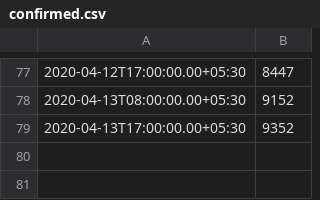
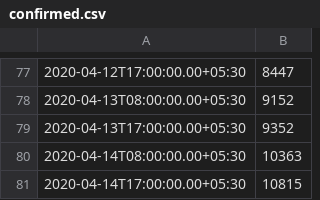
Before and after one commit to jishnupdas/Covid-19-IND, a CSV file: data/confirmed.csv, drawn as a sheet; only a part is shown, gaps mark what is left out.

```diff
--- a/data/confirmed.csv
+++ b/data/confirmed.csv
@@ -79 +79,3 @@
 "2020-04-13T17:00:00.00+05:30",9352
+"2020-04-14T08:00:00.00+05:30",10363
+"2020-04-14T17:00:00.00+05:30",10815
```
Also changed, not shown: data/cured.csv, data/death.csv, 38 other files.
